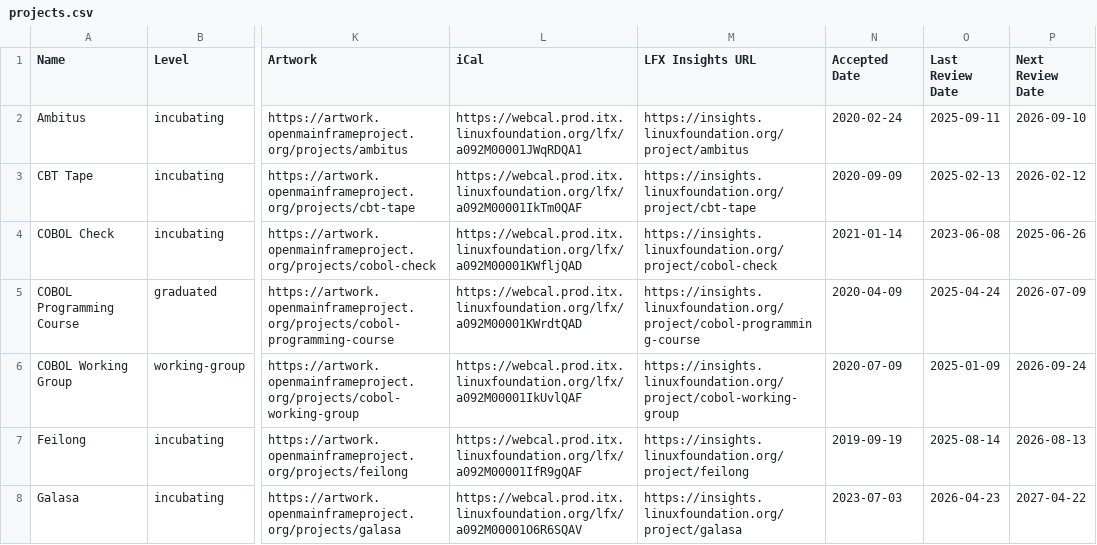
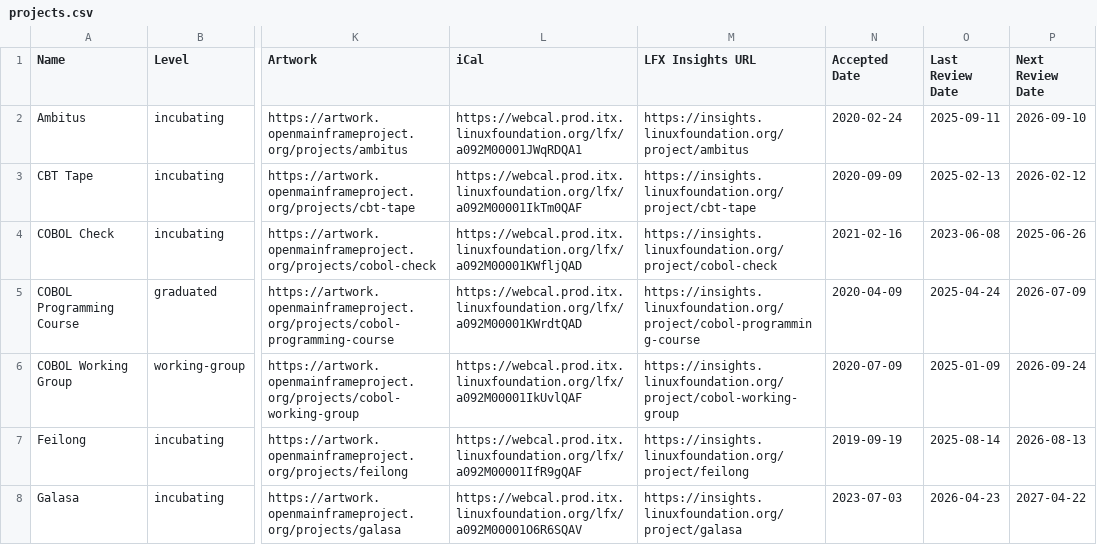
Before and after one commit to openmainframeproject/tac, a CSV file: _data/projects.csv, drawn as a sheet; only a part is shown, gaps mark what is left out; the diff names each change by its address in the sheet, - before the commit and + after, or states it on an @@ line.

```diff
--- a/_data/projects.csv
+++ b/_data/projects.csv
-N4 (Accepted Date): 2021-01-14
+N4 (Accepted Date): 2021-02-16
```
Also changed, not shown: _data/meeting-agenda-items.csv.
